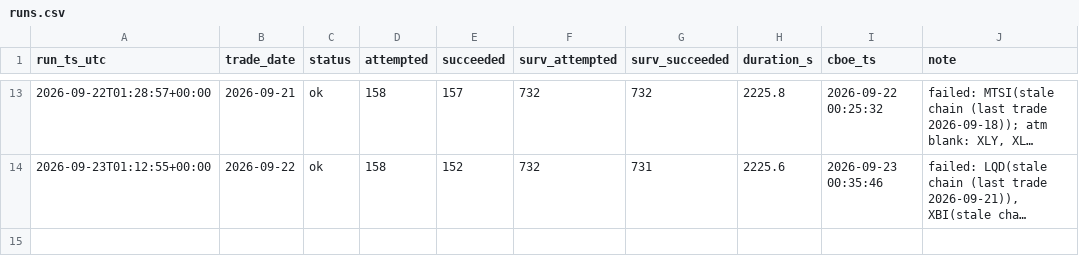
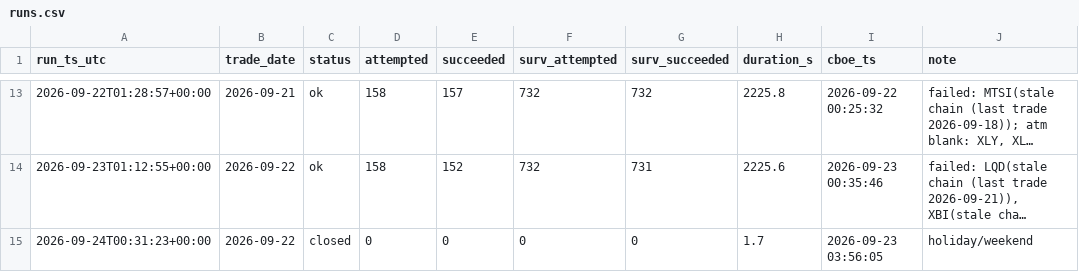
Before and after one commit to danielwlemmon/ivdb, a CSV file: runs.csv, drawn as a sheet; only a part is shown, gaps mark what is left out; long unchanged cells end in …; the diff names each change by its address in the sheet, - before the commit and + after, or states it on an @@ line.

Commit message:
runs: 2026-09-22 closed

```diff
--- a/runs.csv
+++ b/runs.csv
+row 15: 2026-09-24T00:31:23+00:00 | 2026-09-22 | closed | 0 | 0 | 0 | 0 | 1.7 | 2026-09-23 03:56:05 | holiday/weekend
```
